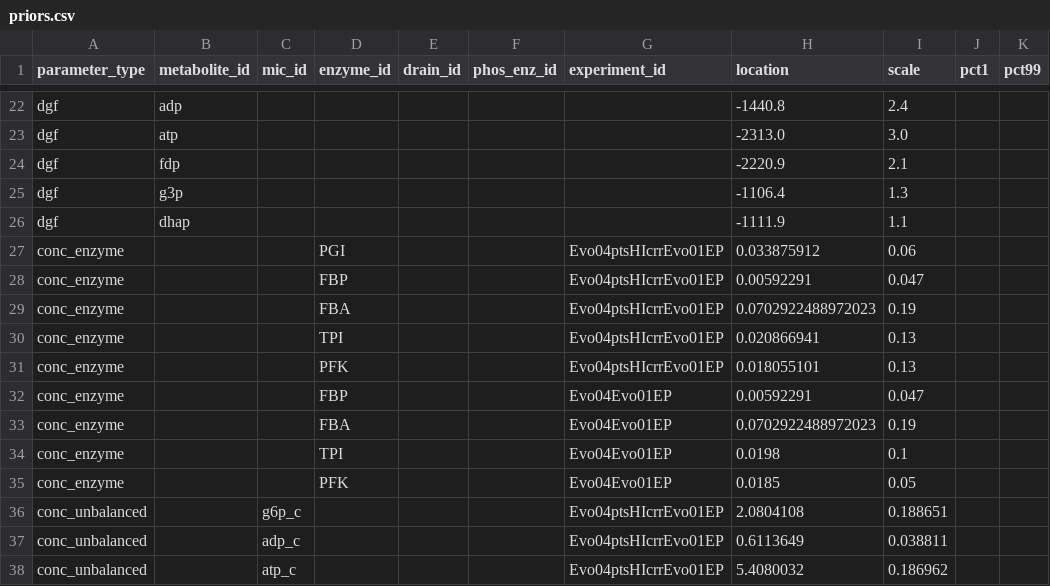
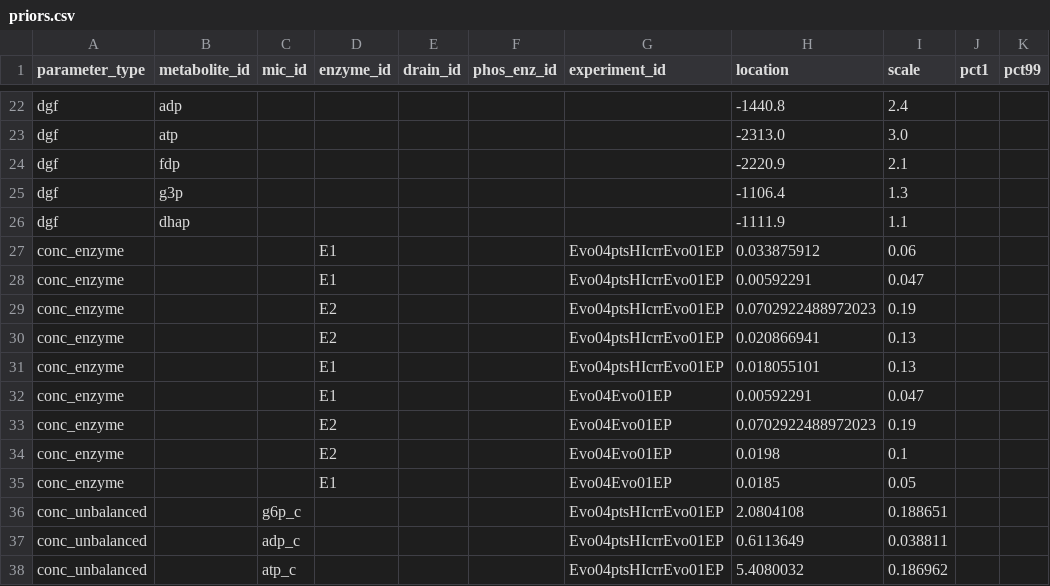
Before and after one commit to carrascomj/maud-lsp, a CSV file: src/examples/priors.csv, drawn as a sheet; only a part is shown, gaps mark what is left out; the diff covers the shown part only.

Commit message:
feat: handle enzymes

```diff
--- a/src/examples/priors.csv
+++ b/src/examples/priors.csv
@@ -26,11 +26,11 @@ dgf,g3p,,,,,,-1106.4,1.3,,
 dgf,dhap,,,,,,-1111.9,1.1,,
-conc_enzyme,,,PGI,,,Evo04ptsHIcrrEvo01EP,0.033875912,0.06,,
-conc_enzyme,,,FBP,,,Evo04ptsHIcrrEvo01EP,0.00592291,0.047,,
-conc_enzyme,,,FBA,,,Evo04ptsHIcrrEvo01EP,0.0702922488972023,0.19,,
-conc_enzyme,,,TPI,,,Evo04ptsHIcrrEvo01EP,0.020866941,0.13,,
-conc_enzyme,,,PFK,,,Evo04ptsHIcrrEvo01EP,0.018055101,0.13,,
-conc_enzyme,,,FBP,,,Evo04Evo01EP,0.00592291,0.047,,
-conc_enzyme,,,FBA,,,Evo04Evo01EP,0.0702922488972023,0.19,,
-conc_enzyme,,,TPI,,,Evo04Evo01EP,0.0198,0.1,,
-conc_enzyme,,,PFK,,,Evo04Evo01EP,0.0185,0.05,,
+conc_enzyme,,,E1,,,Evo04ptsHIcrrEvo01EP,0.033875912,0.06,,
+conc_enzyme,,,E1,,,Evo04ptsHIcrrEvo01EP,0.00592291,0.047,,
+conc_enzyme,,,E2,,,Evo04ptsHIcrrEvo01EP,0.0702922488972023,0.19,,
+conc_enzyme,,,E2,,,Evo04ptsHIcrrEvo01EP,0.020866941,0.13,,
+conc_enzyme,,,E1,,,Evo04ptsHIcrrEvo01EP,0.018055101,0.13,,
+conc_enzyme,,,E1,,,Evo04Evo01EP,0.00592291,0.047,,
+conc_enzyme,,,E2,,,Evo04Evo01EP,0.0702922488972023,0.19,,
+conc_enzyme,,,E2,,,Evo04Evo01EP,0.0198,0.1,,
+conc_enzyme,,,E1,,,Evo04Evo01EP,0.0185,0.05,,
 conc_unbalanced,,g6p_c,,,,Evo04ptsHIcrrEvo01EP,2.0804108,0.188651,,
```
Also changed, not shown: 17 edited cells elsewhere in this file, 5 other files.
